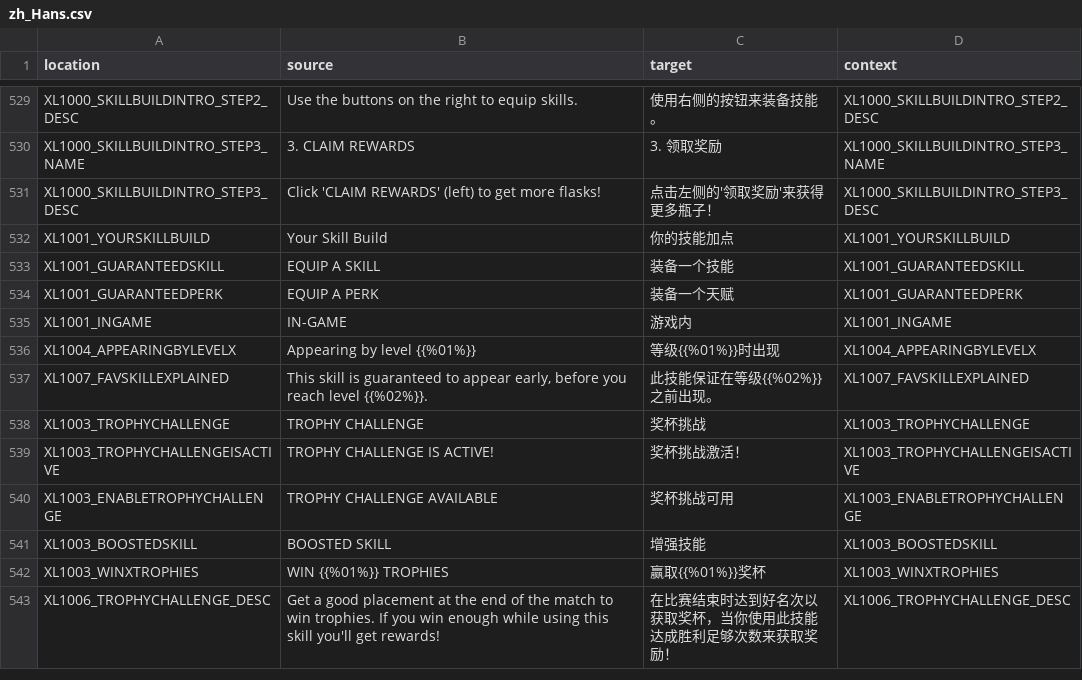
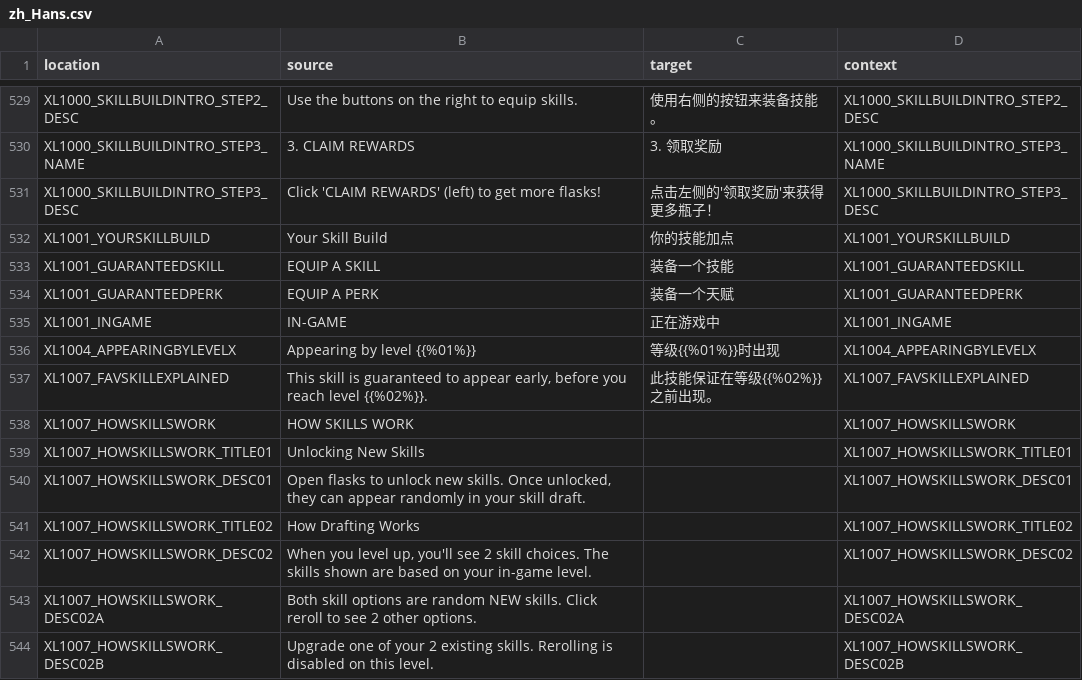
Before and after one commit to bencelot/GeneshiftTranslations, a CSV file: zh_Hans.csv, drawn as a sheet; only a part is shown, gaps mark what is left out; the shorter side is filled out with more unchanged rows; the diff covers the shown part only.

```diff
--- a/zh_Hans.csv
+++ b/zh_Hans.csv
@@ -534,4 +534,11 @@
 "XL1001_GUARANTEEDPERK","EQUIP A PERK","装备一个天赋","XL1001_GUARANTEEDPERK"
-"XL1001_INGAME","IN-GAME","游戏内","XL1001_INGAME"
+"XL1001_INGAME","IN-GAME","正在游戏中","XL1001_INGAME"
 "XL1004_APPEARINGBYLEVELX","Appearing by level {{%01%}}","等级{{%01%}}时出现","XL1004_APPEARINGBYLEVELX"
 "XL1007_FAVSKILLEXPLAINED","This skill is guaranteed to appear early, before you reach level {{%02%}}.","此技能保证在等级{{%02%}}之前出现。","XL1007_FAVSKILLEXPLAINED"
+"XL1007_HOWSKILLSWORK","HOW SKILLS WORK","","XL1007_HOWSKILLSWORK"
+"XL1007_HOWSKILLSWORK_TITLE01","Unlocking New Skills","","XL1007_HOWSKILLSWORK_TITLE01"
+"XL1007_HOWSKILLSWORK_DESC01","Open flasks to unlock new skills. Once unlocked, they can appear randomly in your skill draft.","","XL1007_HOWSKILLSWORK_DESC01"
+"XL1007_HOWSKILLSWORK_TITLE02","How Drafting Works","","XL1007_HOWSKILLSWORK_TITLE02"
+"XL1007_HOWSKILLSWORK_DESC02","When you level up, you'll see 2 skill choices. The skills shown are based on your in-game level.","","XL1007_HOWSKILLSWORK_DESC02"
+"XL1007_HOWSKILLSWORK_DESC02A","Both skill options are random NEW skills. Click reroll to see 2 other options.","","XL1007_HOWSKILLSWORK_DESC02A"
+"XL1007_HOWSKILLSWORK_DESC02B","Upgrade one of your 2 existing skills. Rerolling is disabled on this level.","","XL1007_HOWSKILLSWORK_DESC02B"
```
Also changed, not shown: 12 added rows and 80 edited cells elsewhere in this file, de.csv, en.csv, 4 other files.
